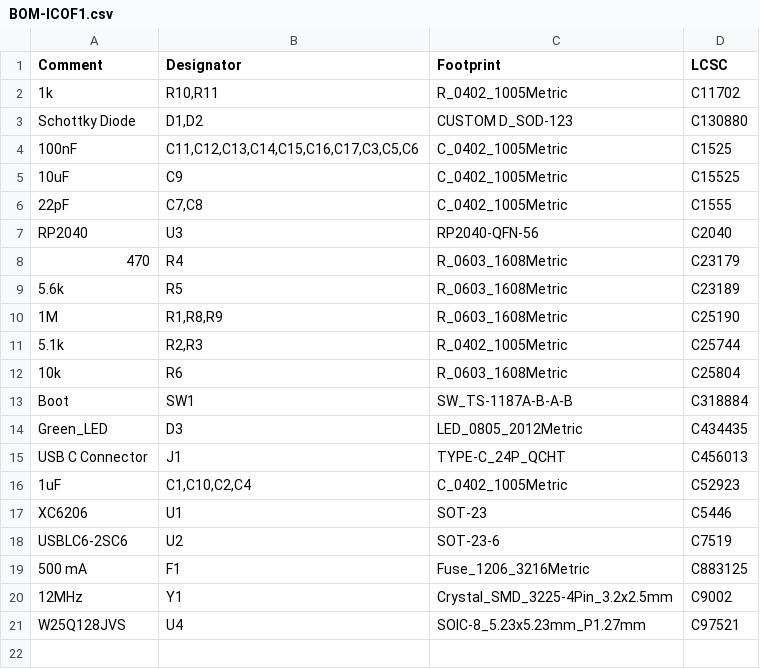
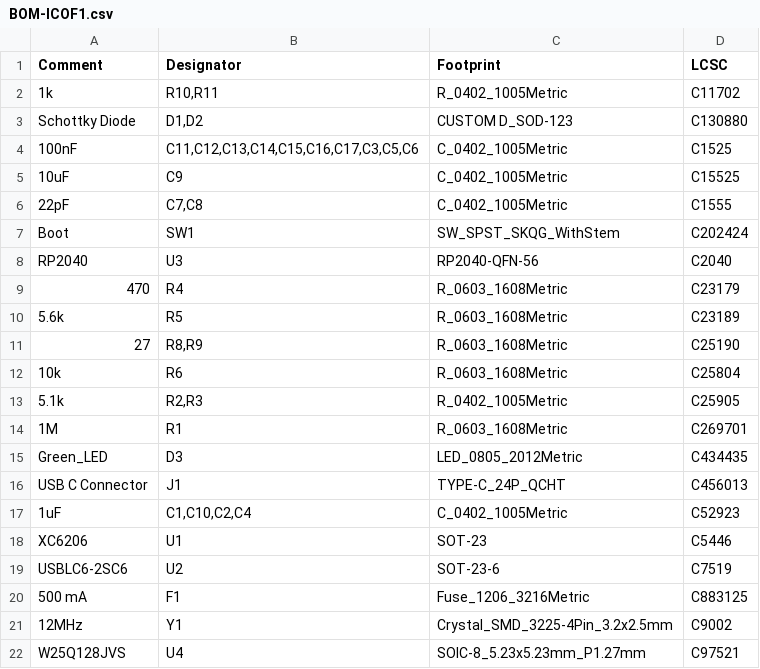
Before and after one commit to plants-tech/ICOF1, a CSV file: KiCad/jlcpcb/production_files/BOM-ICOF1.csv, drawn as a sheet.

```diff
--- a/KiCad/jlcpcb/production_files/BOM-ICOF1.csv
+++ b/KiCad/jlcpcb/production_files/BOM-ICOF1.csv
@@ -6,2 +6,3 @@ Schottky Diode,"D1,D2",CUSTOM D_SOD-123,C130880
 22pF,"C7,C8",C_0402_1005Metric,C1555
+Boot,SW1,SW_SPST_SKQG_WithStem,C202424
 RP2040,U3,RP2040-QFN-56,C2040
@@ -9,6 +10,6 @@ RP2040,U3,RP2040-QFN-56,C2040
 5.6k,R5,R_0603_1608Metric,C23189
-1M,"R1,R8,R9",R_0603_1608Metric,C25190
-5.1k,"R2,R3",R_0402_1005Metric,C25744
+27,"R8,R9",R_0603_1608Metric,C25190
 10k,R6,R_0603_1608Metric,C25804
-Boot,SW1,SW_TS-1187A-B-A-B,C318884
+5.1k,"R2,R3",R_0402_1005Metric,C25905
+1M,R1,R_0603_1608Metric,C269701
 Green_LED,D3,LED_0805_2012Metric,C434435
```
Also changed, not shown: KiCad/jlcpcb/production_files/CPL-ICOF1.csv, 21 other files.
